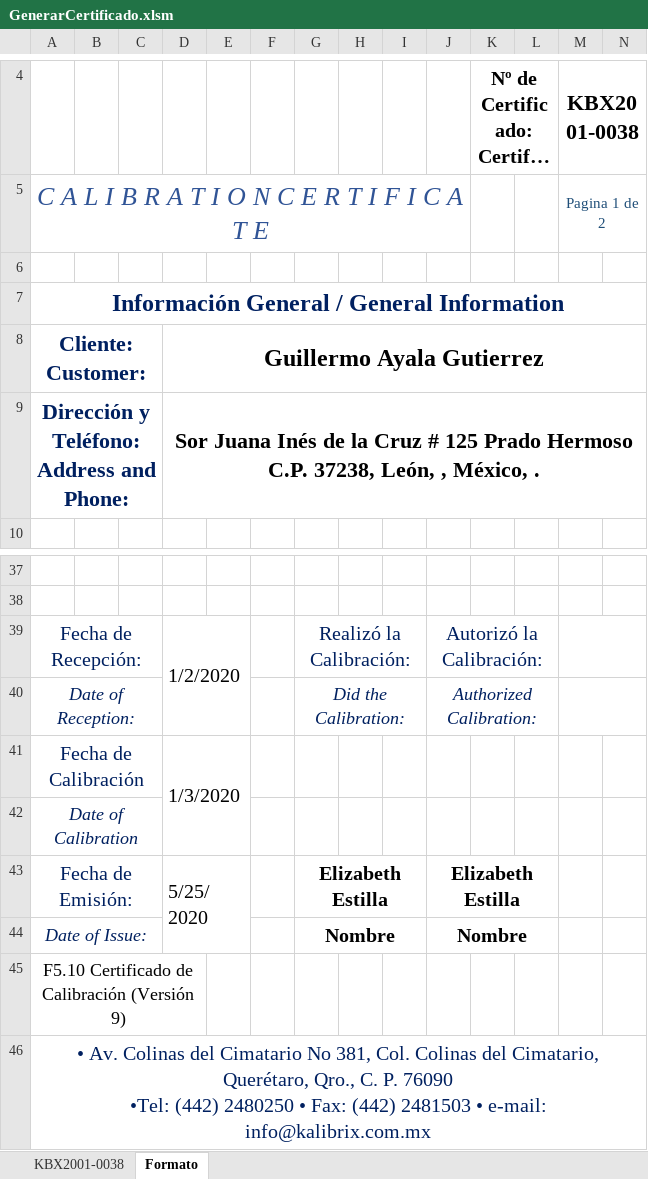
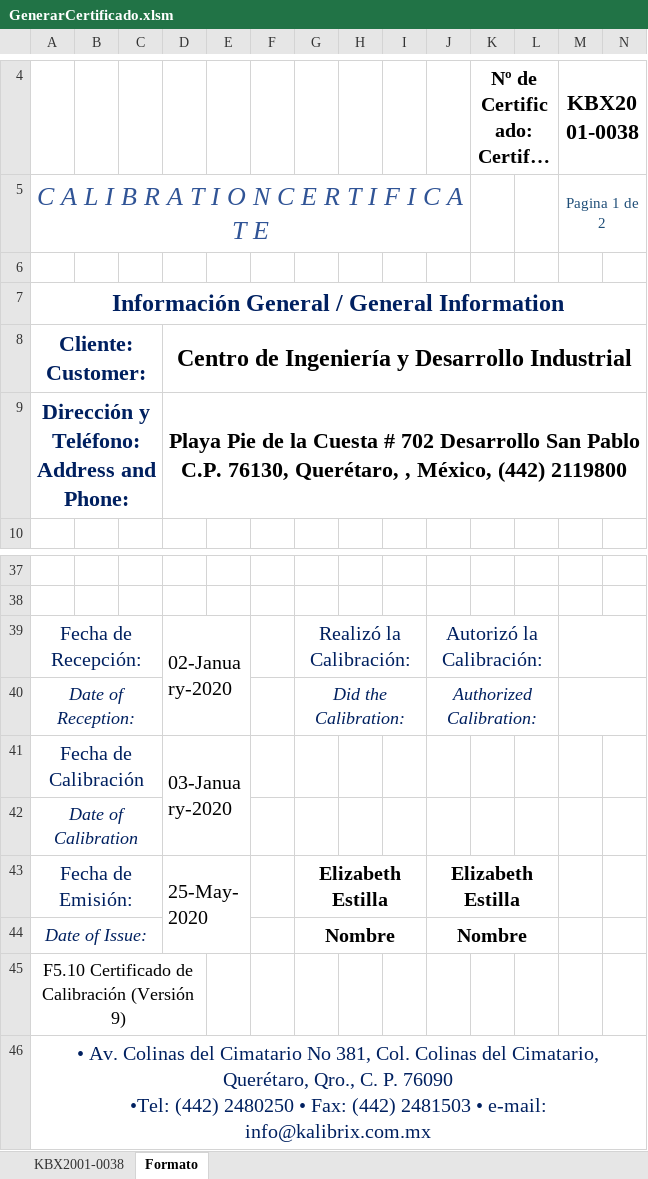
Before and after one commit to hocht/Kalibrix, an Excel workbook: GenerarCertificado.xlsm, sheet Formato, drawn as a sheet; only a part is shown, gaps mark what is left out; long unchanged cells end in …; values as stored, in another font and other column widths than the file's, no borders; charts and pictures not drawn; the diff names each change by its address in the sheet, - before the commit and + after, or states it on an @@ line.

Commit message:
cambio en formato de fechas

```diff
--- a/GenerarCertificado.xlsm (sheet Formato)
+++ b/GenerarCertificado.xlsm (sheet Formato)
-D8: Guillermo Ayala Gutierrez
+D8: Centro de Ingeniería y Desarrollo Industrial
-D9: Sor Juana Inés de la Cruz # 125 Prado Hermoso C.P. 37238, León, , México, .
+D9: Playa Pie de la Cuesta # 702 Desarrollo San Pablo C.P. 76130, Querétaro, , México, (442) 2119800
-D39: 1/2/2020
+D39: 02-January-2020
-D41: 1/3/2020
+D41: 03-January-2020
-D43: 5/25/2020
+D43: 25-May-2020
```
Also changed, not shown: charts or pictures.
